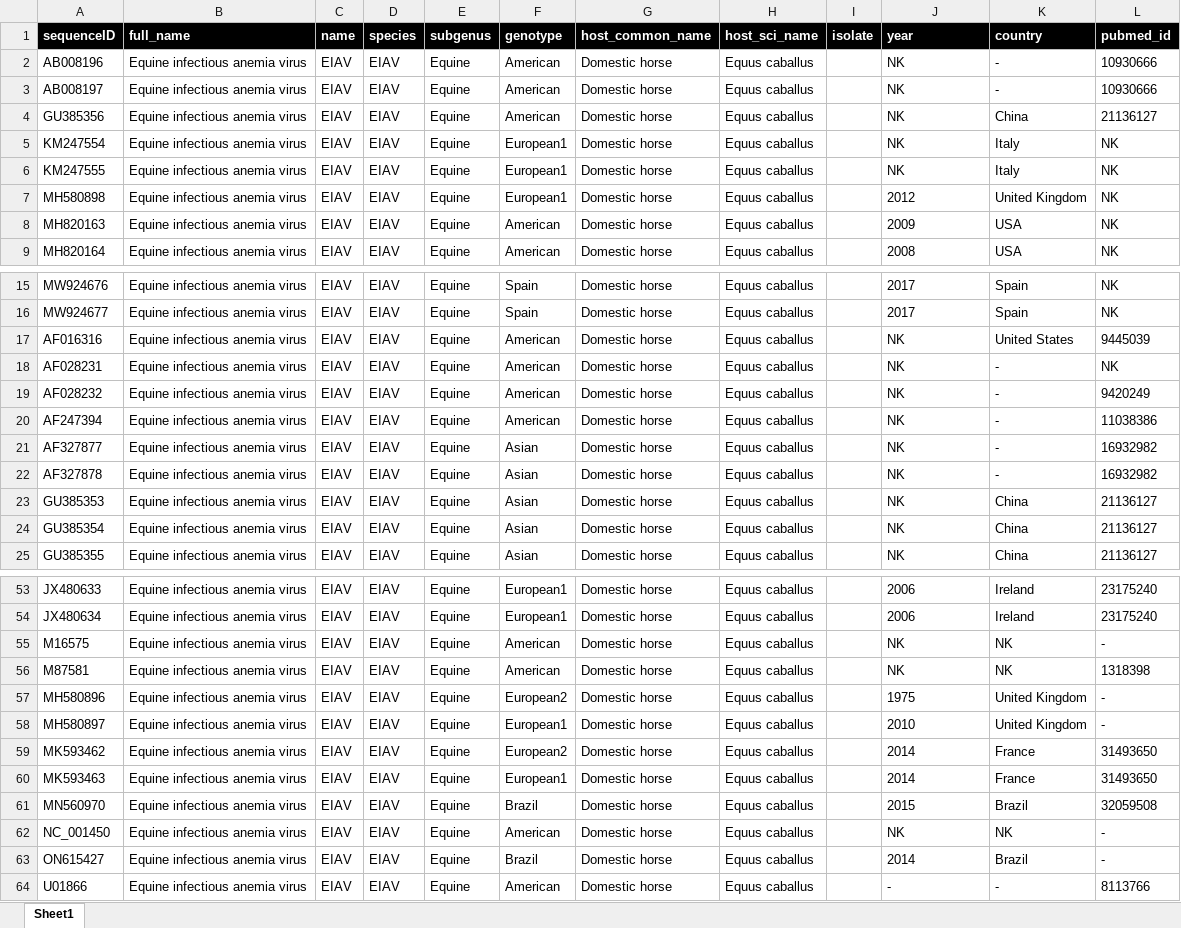
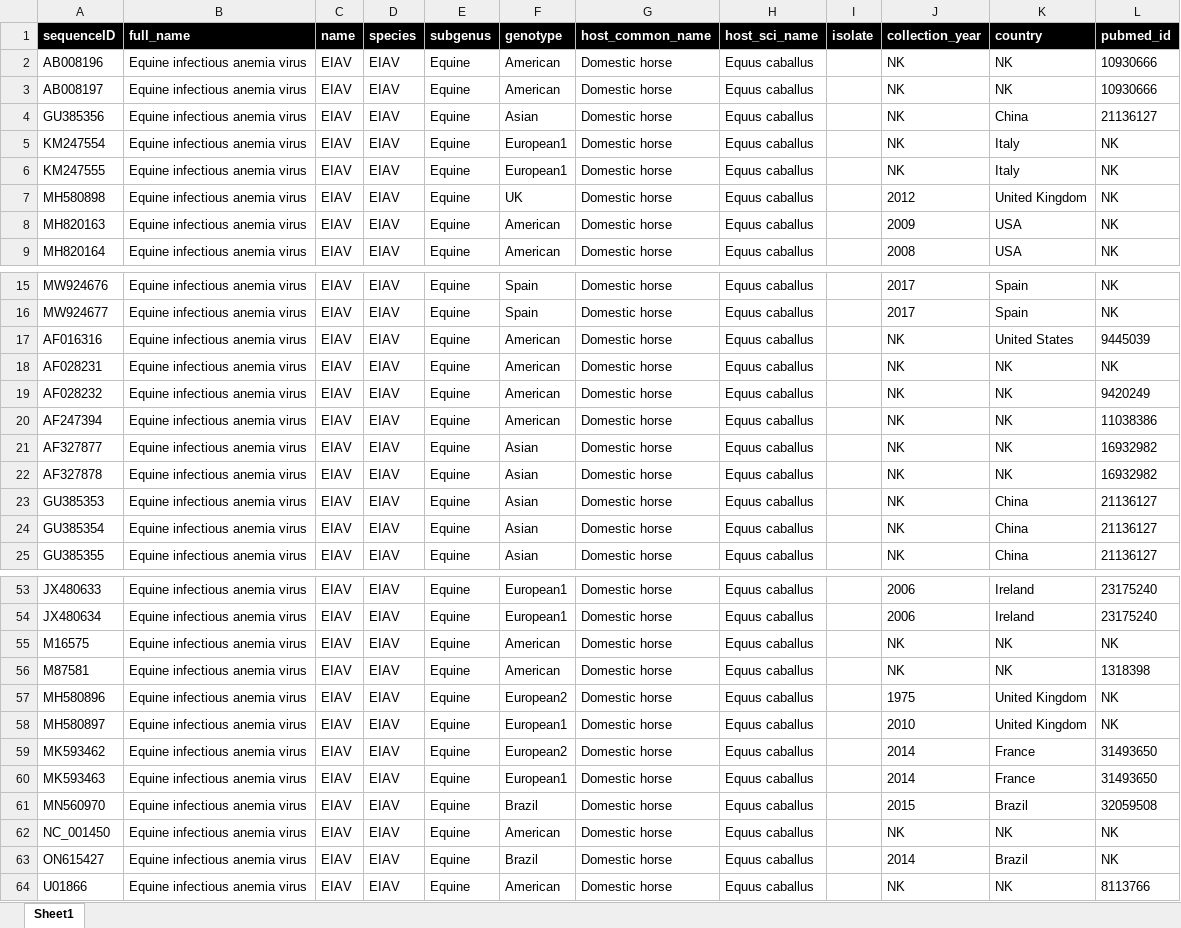
Before and after one commit to giffordlabcvr/Lentivirus-GLUE-EIAV, an Excel workbook: tabular/extension/equine/eiav-refseqs.xlsx, sheet Sheet1, drawn as a sheet; only a part is shown, gaps mark what is left out; values as stored, in another font and other column widths than the file's, no borders; the diff names each change by its address in the sheet, - before the commit and + after, or states it on an @@ line.

```diff
--- a/tabular/extension/equine/eiav-refseqs.xlsx (sheet Sheet1)
+++ b/tabular/extension/equine/eiav-refseqs.xlsx (sheet Sheet1)
-J1: year
+J1: collection_year
-K2:K3 (country): -
+K2:K3 (country): NK
-F4 (genotype): American
+F4 (genotype): Asian
-F7 (genotype): European1
+F7 (genotype): UK
-K18:K22 (country): -
+K18:K22 (country): NK
-L55 (pubmed_id): -
+L55 (pubmed_id): NK
-L57:L58 (pubmed_id): -
+L57:L58 (pubmed_id): NK
-L62:L63 (pubmed_id): -
+L62:L63 (pubmed_id): NK
-J64 (collection_year): -
+J64 (collection_year): NK
-K64 (country): -
+K64 (country): NK
```
Also changed, not shown: 7 other files.
